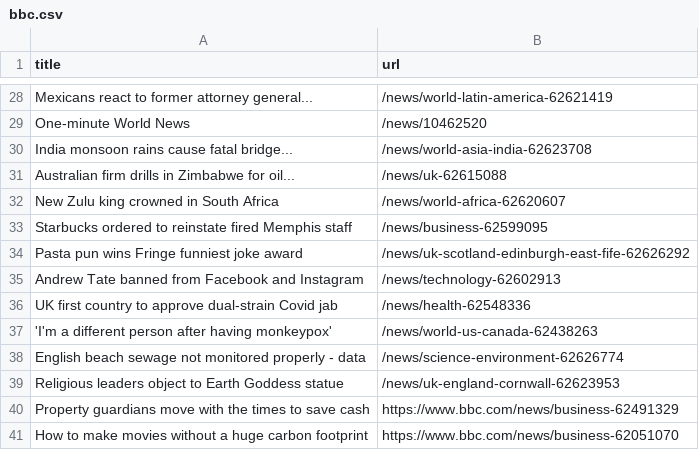
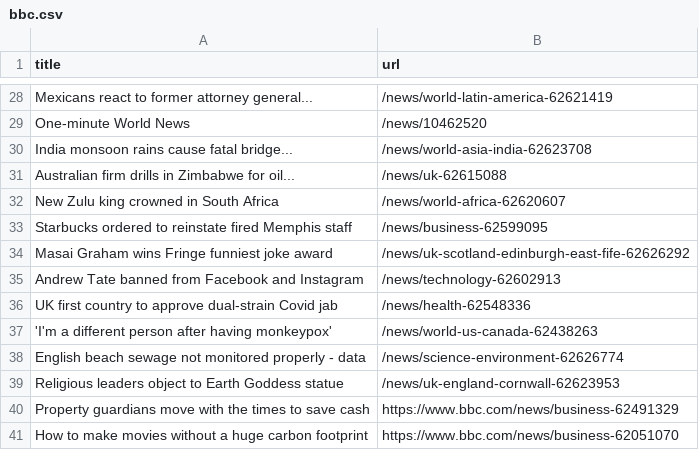
Before and after one commit to ramanshreya/automatic-scraper, a CSV file: bbc.csv, drawn as a sheet; only a part is shown, gaps mark what is left out.

```diff
--- a/bbc.csv
+++ b/bbc.csv
@@ -33,3 +33,3 @@ New Zulu king crowned in South Africa,/news/world-africa-62620607
 Starbucks ordered to reinstate fired Memphis staff,/news/business-62599095
-Pasta pun wins Fringe funniest joke award,/news/uk-scotland-edinburgh-east-fife-62626292
+Masai Graham wins Fringe funniest joke award,/news/uk-scotland-edinburgh-east-fife-62626292
 Andrew Tate banned from Facebook and Instagram,/news/technology-62602913
```
